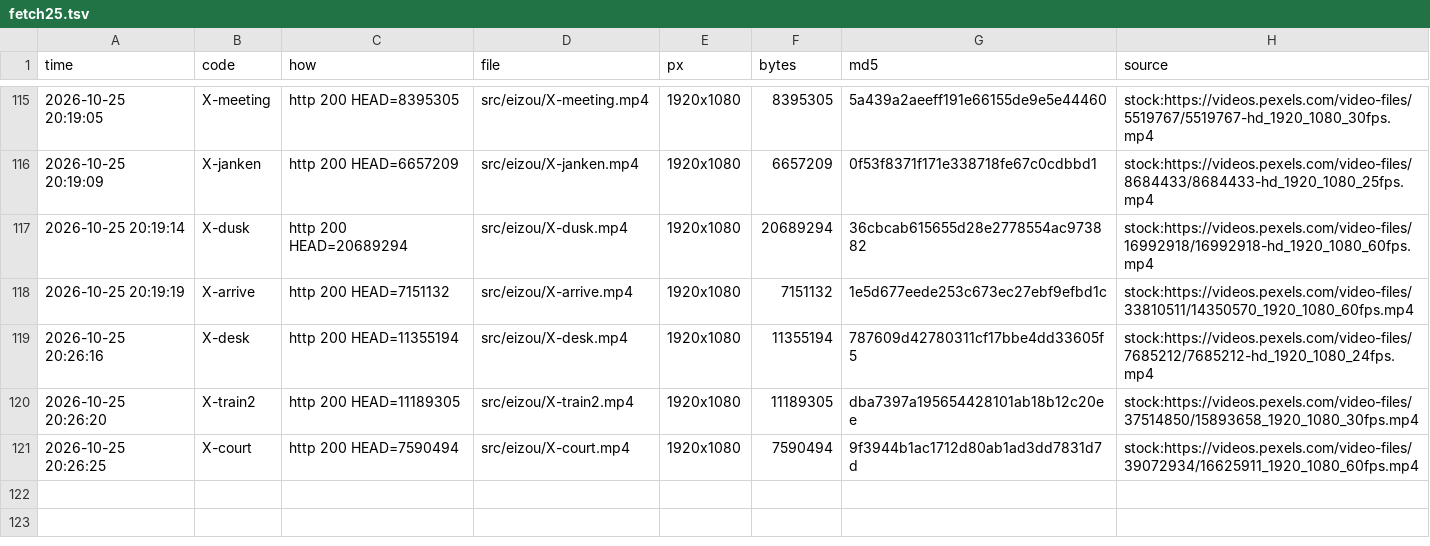
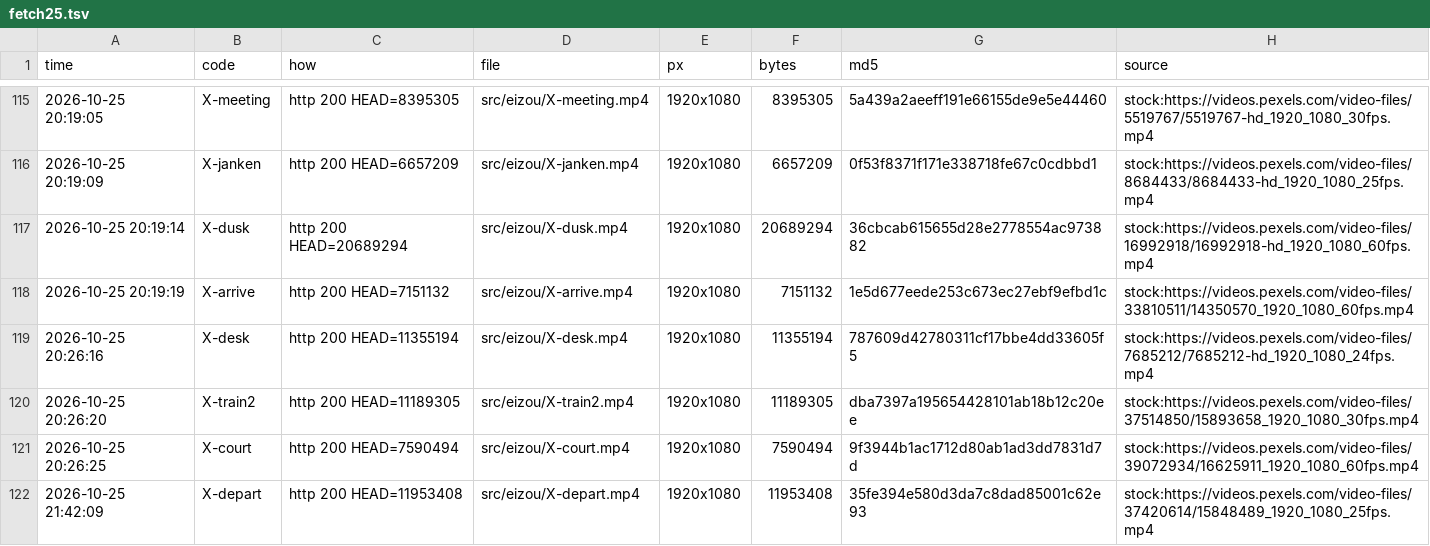
Before and after one commit to torotorotolo/zukai-engine, a TSV file: ref/ep25/eizou_build/fetch25.tsv, drawn as a sheet; only a part is shown, gaps mark what is left out.

```diff
--- a/ref/ep25/eizou_build/fetch25.tsv
+++ b/ref/ep25/eizou_build/fetch25.tsv
@@ -121 +121,2 @@ time	code	how	file	px	bytes	md5	source
 2026-10-25 20:26:25	X-court	http 200 HEAD=7590494	src/eizou/X-court.mp4	1920x1080	7590494	9f3944b1ac1712d80ab1ad3dd7831d7d	stock:https://videos.pexels.com/video-files/39072934/16625911_1920_1080_60fps.mp4
+2026-10-25 21:42:09	X-depart	http 200 HEAD=11953408	src/eizou/X-depart.mp4	1920x1080	11953408	35fe394e580d3da7c8dad85001c62e93	stock:https://videos.pexels.com/video-files/37420614/15848489_1920_1080_25fps.mp4
```
Also changed, not shown: ref/ep25/eizou_build/list25.tsv, 10 other files.
